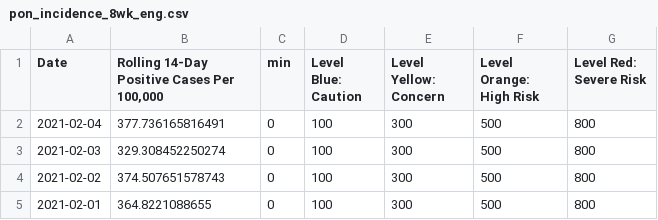
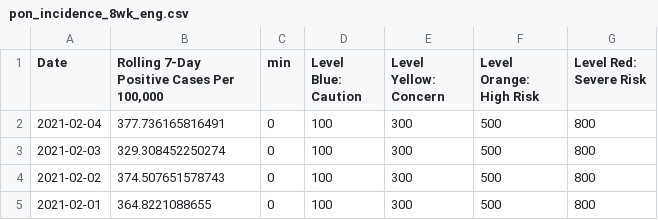
Before and after one commit to SCPHCovid19Data/scph_covid19, a CSV file: pon_incidence_8wk_eng.csv, drawn as a sheet; only a part is shown.

```diff
--- a/pon_incidence_8wk_eng.csv
+++ b/pon_incidence_8wk_eng.csv
@@ -1,2 +1,2 @@
-"Date","Rolling 14-Day Positive Cases Per 100,000","min","Level Blue: Caution","Level Yellow: Concern","Level Orange: High Risk","Level Red: Severe Risk"
+"Date","Rolling 7-Day Positive Cases Per 100,000","min","Level Blue: Caution","Level Yellow: Concern","Level Orange: High Risk","Level Red: Severe Risk"
 "2021-02-04",377.736165816491,0,100,300,500,800
```
Also changed, not shown: pon_incidence_8wk_esp.csv, pon_incidence_hist_eng.csv, 13 other files.
